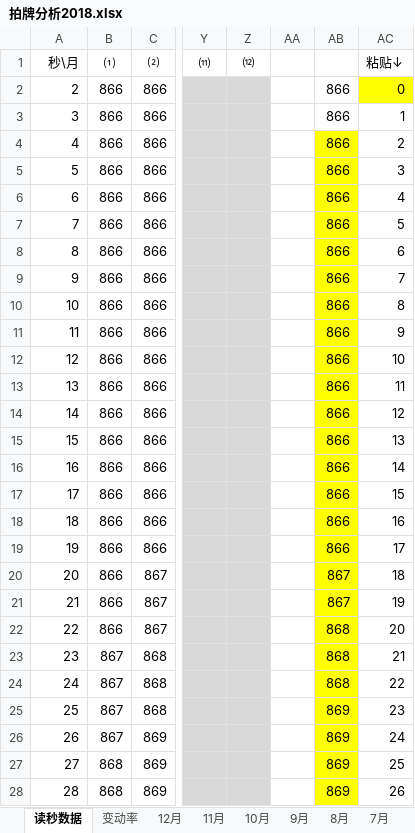
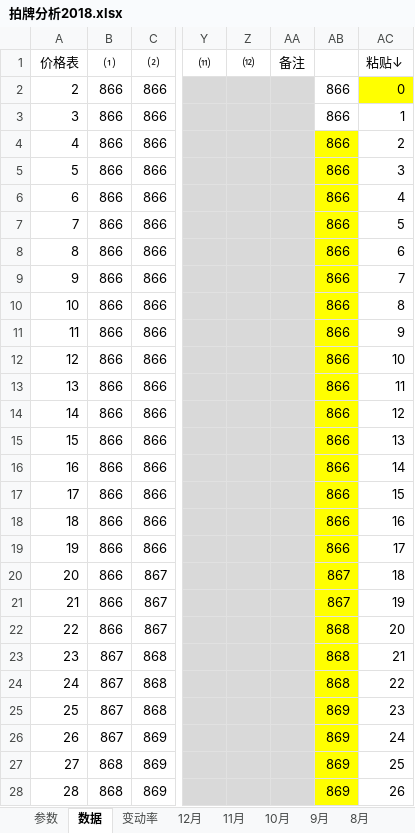
Before and after one commit to tempcy/hupai, an Excel workbook: 拍牌分析2018.xlsx, sheet 数据, drawn as a sheet; only a part is shown, gaps mark what is left out; values as stored, in another font and other column widths than the file's, no borders; table styles not drawn; the diff covers the shown part only; the diff names each change by its address in the sheet, - before the commit and + after, or states it on an @@ line.

```diff
--- a/拍牌分析2018.xlsx (sheet 数据)
+++ b/拍牌分析2018.xlsx (sheet 数据)
-sheet tab: 读秒数据
+sheet tab: 数据
+sheet tab: 参数
-A1: 秒\月
+A1: 价格表
-AA1: (empty)
+AA1: 备注
-AA2:AA28 fill: none
+AA2:AA28 fill: #D9D9D9
```
Also changed, not shown: 14 edited cells and cell formats elsewhere in this sheet, sheet 变动率, formulas that keep their value, charts or pictures, 6 other files.
